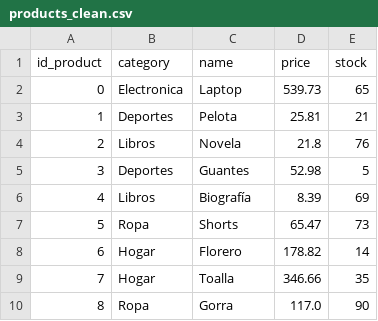
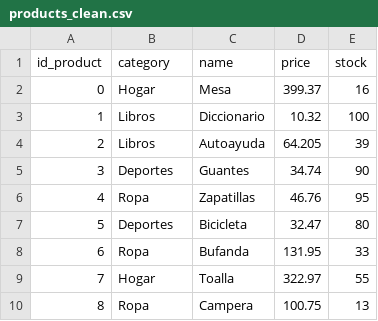
Before and after one commit to hadron-lhc/ecommerce-analysis, a CSV file: data/processed/products_clean.csv, drawn as a sheet; only a part is shown; the diff covers the shown part only.

```diff
--- a/data/processed/products_clean.csv
+++ b/data/processed/products_clean.csv
@@ -1,10 +1,10 @@
 id_product,category,name,price,stock
-0,Electronica,Laptop,539.73,65
-1,Deportes,Pelota,25.81,21
-2,Libros,Novela,21.8,76
-3,Deportes,Guantes,52.98,5
-4,Libros,Biografía,8.39,69
-5,Ropa,Shorts,65.47,73
-6,Hogar,Florero,178.82,14
-7,Hogar,Toalla,346.66,35
-8,Ropa,Gorra,117.0,90
+0,Hogar,Mesa,399.37,16
+1,Libros,Diccionario,10.32,100
+2,Libros,Autoayuda,64.205,39
+3,Deportes,Guantes,34.74,90
+4,Ropa,Zapatillas,46.76,95
+5,Deportes,Bicicleta,32.47,80
+6,Ropa,Bufanda,131.95,33
+7,Hogar,Toalla,322.97,55
+8,Ropa,Campera,100.75,13
```
Also changed, not shown: 4 added rows, 4 removed rows and 124 edited cells elsewhere in this file, data/processed/clients_clean.csv, data/processed/master.csv, 6 other files.
